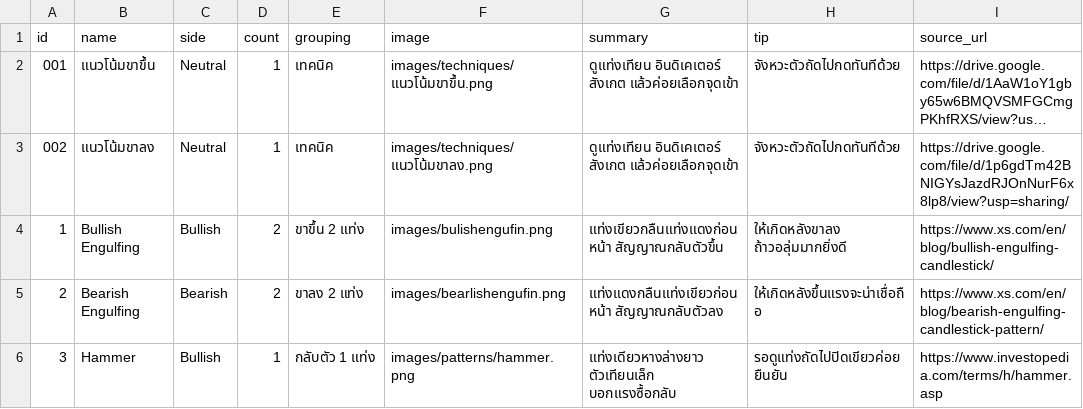
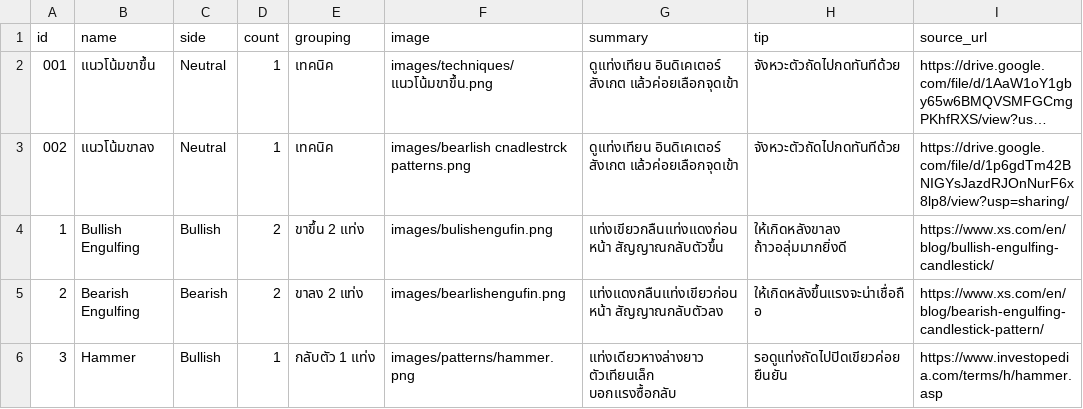
Before and after one commit to tontakankeawpang321-glitch/krsitsdeeka, a CSV file: candlestick_full_local_with_real_data.csv, drawn as a sheet; only a part is shown; long unchanged cells end in …; the diff names each change by its address in the sheet, - before the commit and + after, or states it on an @@ line.

Commit message:
Update candlestick_full_local_with_real_data.csv

```diff
--- a/candlestick_full_local_with_real_data.csv
+++ b/candlestick_full_local_with_real_data.csv
-F3 (image): images/techniques/แนวโน้มขาลง.png
+F3 (image): images/bearlish cnadlestrck patterns.png
```
